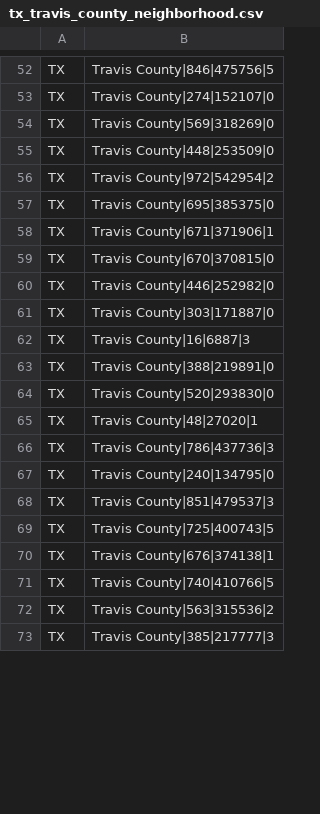
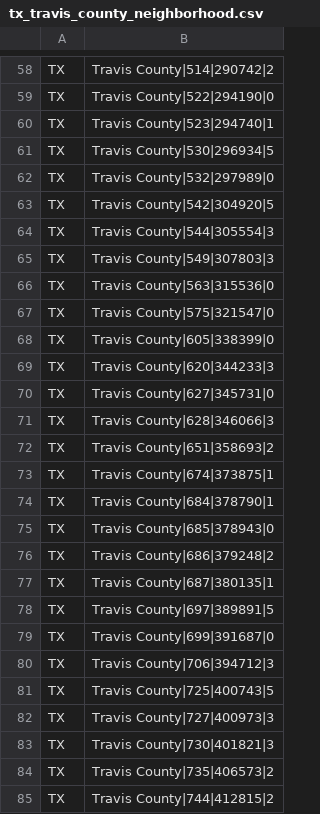
Before and after one commit to intelligent-environments-lab/DOE_XStock, a CSV file: data/neighborhood/tx_travis_county_neighborhood.csv, drawn as a sheet; only a part is shown, gaps mark what is left out; addresses are those after the commit; the diff covers the shown part only; the diff names each change by its address in the sheet, - before the commit and + after, or states it on an @@ line.

```diff
--- a/data/neighborhood/tx_travis_county_neighborhood.csv
+++ b/data/neighborhood/tx_travis_county_neighborhood.csv
-B58: Travis County|846|475756|5
+B58: Travis County|514|290742|2
-B59: Travis County|274|152107|0
+B59: Travis County|522|294190|0
+row 60: TX | Travis County|523|294740|1
-B61: Travis County|569|318269|0
+B61: Travis County|530|296934|5
+row 62: TX | Travis County|532|297989|0
-B63: Travis County|448|253509|0
+B63: Travis County|542|304920|5
-B64: Travis County|972|542954|2
+B64: Travis County|544|305554|3
-B65: Travis County|695|385375|0
+B65: Travis County|549|307803|3
-B66: Travis County|671|371906|1
+B66: Travis County|563|315536|0
-B67: Travis County|670|370815|0
+B67: Travis County|575|321547|0
+row 68: TX | Travis County|605|338399|0
-B69: Travis County|446|252982|0
+B69: Travis County|620|344233|3
-B70: Travis County|303|171887|0
+B70: Travis County|627|345731|0
+row 71: TX | Travis County|628|346066|3
-B72: Travis County|16|6887|3
+B72: Travis County|651|358693|2
+row 73: TX | Travis County|674|373875|1
-B74: Travis County|388|219891|0
+B74: Travis County|684|378790|1
-B75: Travis County|520|293830|0
+B75: Travis County|685|378943|0
-B76: Travis County|48|27020|1
+B76: Travis County|686|379248|2
-B77: Travis County|786|437736|3
+B77: Travis County|687|380135|1
-B78: Travis County|240|134795|0
+B78: Travis County|697|389891|5
+row 79: TX | Travis County|699|391687|0
-B80: Travis County|851|479537|3
+B80: Travis County|706|394712|3
-B82: Travis County|676|374138|1
+B82: Travis County|727|400973|3
-B83: Travis County|740|410766|5
+B83: Travis County|730|401821|3
-B84: Travis County|563|315536|2
+B84: Travis County|735|406573|2
-B85: Travis County|385|217777|3
+B85: Travis County|744|412815|2
```
Also changed, not shown: 5 added rows, 11 removed rows, 1 moved row and 65 edited cells elsewhere in this file, data/neighborhood/ca_alameda_county_neighborhood.csv, data/neighborhood/vt_chittenden_county_neighborhood.csv, 9 other files.
